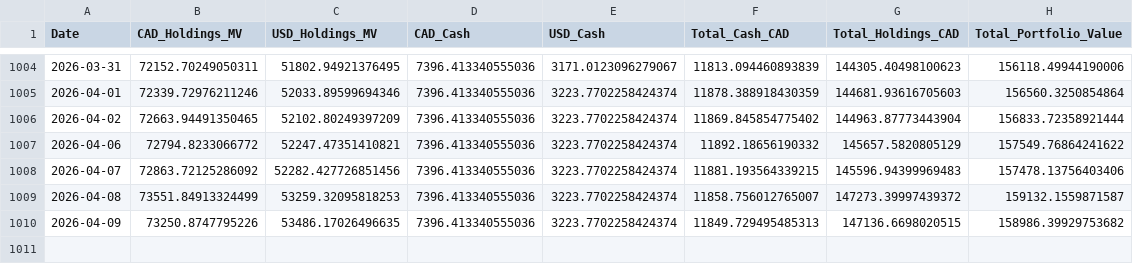
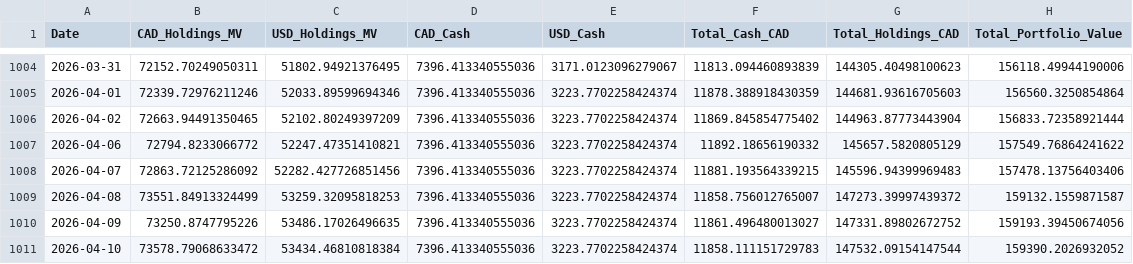
Before and after one commit to DFIC-Quant-Fund/Fund-Monitor, a CSV file: data/benchmark/output/portfolio_total.csv, drawn as a sheet; only a part is shown, gaps mark what is left out.

```diff
--- a/data/benchmark/output/portfolio_total.csv
+++ b/data/benchmark/output/portfolio_total.csv
@@ -1009,2 +1009,3 @@ Date,CAD_Holdings_MV,USD_Holdings_MV,CAD_Cash,USD_Cash,Total_Cash_CAD,Total_Hold
 2026-04-08,73551.84913324499,53259.32095818253,7396.413340555036,3223.7702258424374,11858.756012765007,147273.39997439372,159132.1559871587
-2026-04-09,73250.8747795226,53486.17026496635,7396.413340555036,3223.7702258424374,11849.729495485313,147136.6698020515,158986.39929753682
+2026-04-09,73250.8747795226,53486.17026496635,7396.413340555036,3223.7702258424374,11861.496480013027,147331.89802672752,159193.39450674056
+2026-04-10,73578.79068633472,53434.46810818384,7396.413340555036,3223.7702258424374,11858.111151729783,147532.09154147544,159390.2026932052
```
Also changed, not shown: data/core/output/daily_holdings.csv, data/core/output/dividend_per_share.csv, 12 other files.
